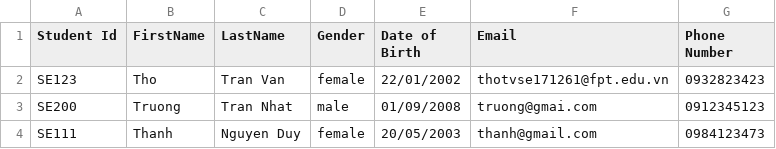
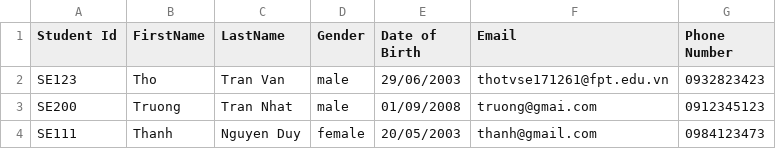
Before and after one commit to vantho2906/Backend-Project-1, a CSV file: out/production/BEproject1/Student List.csv, drawn as a sheet.

```diff
--- a/out/production/BEproject1/Student List.csv
+++ b/out/production/BEproject1/Student List.csv
@@ -1,3 +1,3 @@
 Student Id, FirstName, LastName, Gender, Date of Birth, Email, Phone Number
-SE123,Tho,Tran Van,female,22/01/2002,thotvse171261@fpt.edu.vn,0932823423
+SE123,Tho,Tran Van,male,29/06/2003,thotvse171261@fpt.edu.vn,0932823423
 SE200,Truong,Tran Nhat,male,01/09/2008,truong@gmai.com,0912345123
```
Also changed, not shown: src/Student List.csv, 4 other files.
